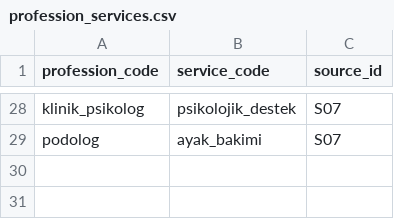
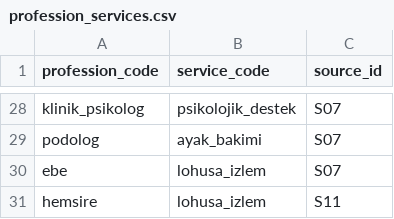
Before and after one commit to eneskrc0/evdesaglik, a CSV file: efehan/data/seed/profession_services.csv, drawn as a sheet; only a part is shown, gaps mark what is left out.

```diff
--- a/efehan/data/seed/profession_services.csv
+++ b/efehan/data/seed/profession_services.csv
@@ -29 +29,3 @@ klinik_psikolog,psikolojik_destek,S07
 podolog,ayak_bakimi,S07
+ebe,lohusa_izlem,S07
+hemsire,lohusa_izlem,S11
```
Also changed, not shown: efehan/data/eval/triage_cases.csv, efehan/data/seed/complaint_routes.csv, 25 other files.
